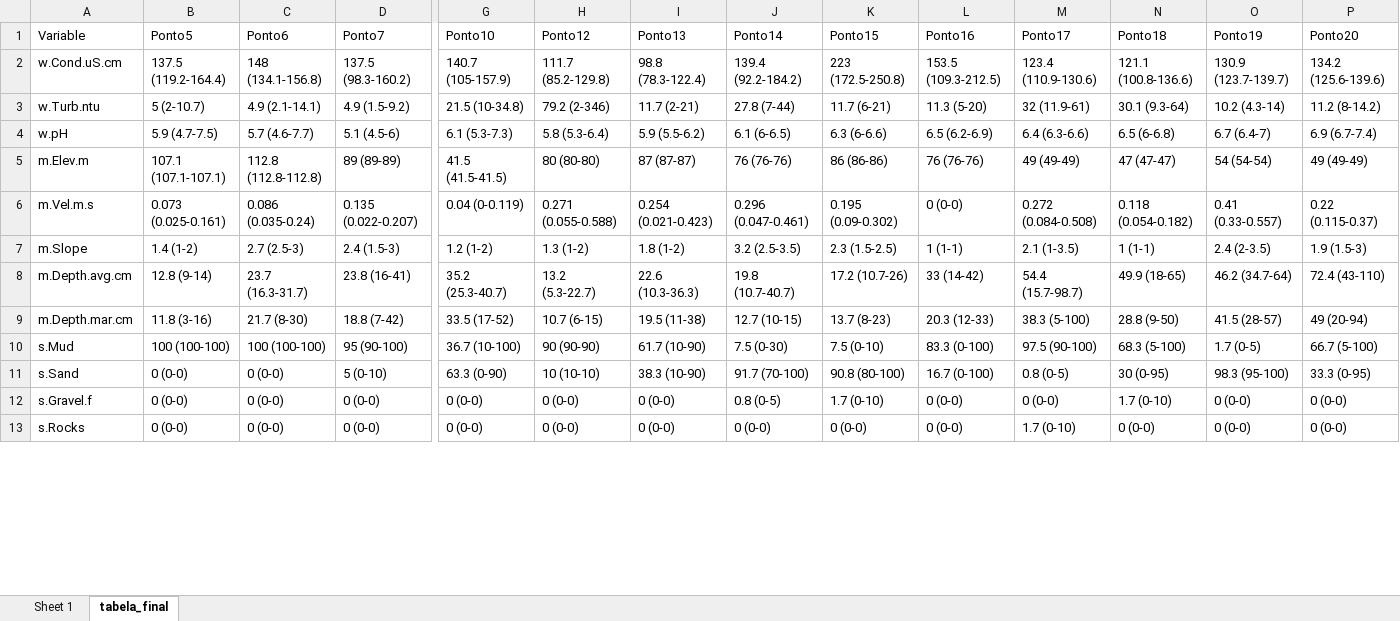
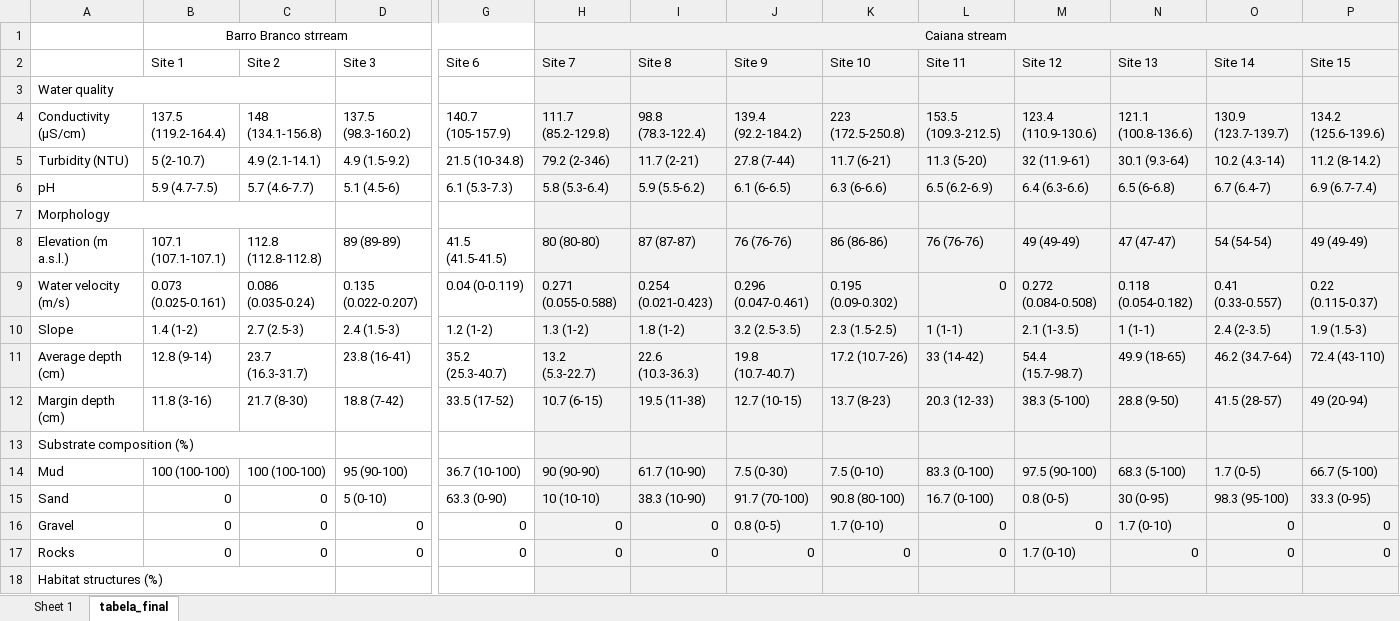
Before and after one commit to elviomedeiros/rebio23-part, an Excel workbook: res/tabela de habitat.xlsx, sheet tabela_final, drawn as a sheet; only a part is shown, gaps mark what is left out; values as stored, in another font and other column widths than the file's, no borders; removed rows and columns are numbered as before the commit, all else as after; rows hold the shown columns only; the diff covers the shown part only; the diff names each change by its address in the sheet, - before the commit and + after, or states it on an @@ line.

```diff
--- a/res/tabela de habitat.xlsx (sheet tabela_final)
+++ b/res/tabela de habitat.xlsx (sheet tabela_final)
-row 1: Variable | Ponto5 | Ponto6 | Ponto7 | Ponto10 | Ponto12 | Ponto13 | Ponto14 | Ponto15 | Ponto16 | Ponto17 | Ponto18 | Ponto19 | Ponto20
+row 1:  | Barro Branco strream |  |  |  | Caiana stream
+row 2:  | Site 1 | Site 2 | Site 3 | Site 6 | Site 7 | Site 8 | Site 9 | Site 10 | Site 11 | Site 12 | Site 13 | Site 14 | Site 15
+row 3: Water quality
-A4: w.Cond.uS.cm
+A4: Conductivity (µS/cm)
-H4:P6 fill: none
+H4:P6 fill: #F2F2F2
-A5: w.Turb.ntu
+A5: Turbidity (NTU)
-A6: w.pH
+A6: pH
+row 7: Morphology
-A8: m.Elev.m
+A8: Elevation (m a.s.l.)
-H8:P12 fill: none
+H8:P12 fill: #F2F2F2
-A9: m.Vel.m.s
+A9: Water velocity (m/s)
-L9: 0 (0-0)
+L9: 0
-A10: m.Slope
+A10: Slope
-A11: m.Depth.avg.cm
+A11: Average depth (cm)
-A12: m.Depth.mar.cm
+A12: Margin depth (cm)
+row 13: Substrate composition (%)
-A14: s.Mud
+A14: Mud
-H14:P15 fill: none
+H14:P15 fill: #F2F2F2
-A15: s.Sand
+A15: Sand
-B15: 0 (0-0)
+B15: 0
-C15: 0 (0-0)
+C15: 0
-row 12: s.Gravel.f | 0 (0-0) | 0 (0-0) | 0 (0-0) | 0 (0-0) | 0 (0-0) | 0 (0-0) | 0.8 (0-5) | 1.7 (0-10) | 0 (0-0) | 0 (0-0) | 1.7 (0-10) | 0 (0-0) | 0 (0-0)
-row 13: s.Rocks | 0 (0-0) | 0 (0-0) | 0 (0-0) | 0 (0-0) | 0 (0-0) | 0 (0-0) | 0 (0-0) | 0 (0-0) | 0 (0-0) | 1.7 (0-10) | 0 (0-0) | 0 (0-0) | 0 (0-0)
+row 16: Gravel | 0 | 0 | 0 | 0 | 0 | 0 | 0.8 (0-5) | 1.7 (0-10) | 0 | 0 | 1.7 (0-10) | 0 | 0
+row 17: Rocks | 0 | 0 | 0 | 0 | 0 | 0 | 0 | 0 | 0 | 1.7 (0-10) | 0 | 0 | 0
+row 18: Habitat structures (%)
```
Also changed, not shown: 2 added rows, 2 removed rows, 14 edited cells and cell formats elsewhere in this sheet, res/tabela de nutrientes.xlsx, 2 other files.
